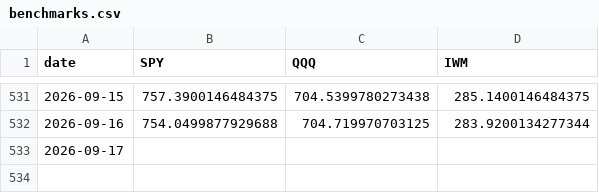
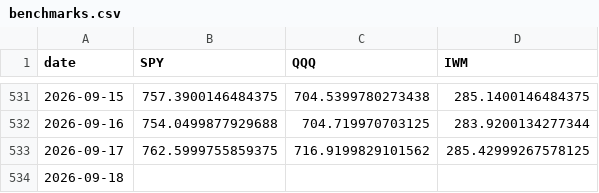
Before and after one commit to alexanderabe28-cpu/Theme--Heatmap, a CSV file: data/benchmarks.csv, drawn as a sheet; only a part is shown, gaps mark what is left out.

```diff
--- a/data/benchmarks.csv
+++ b/data/benchmarks.csv
@@ -532,2 +532,3 @@ date,SPY,QQQ,IWM
 2026-09-16,754.0499877929688,704.719970703125,283.9200134277344
-2026-09-17,,,
+2026-09-17,762.5999755859375,716.9199829101562,285.42999267578125
+2026-09-18,,,
```
Also changed, not shown: data/breadth_daily.csv, data/breadth_weekly.csv, 4 other files.
